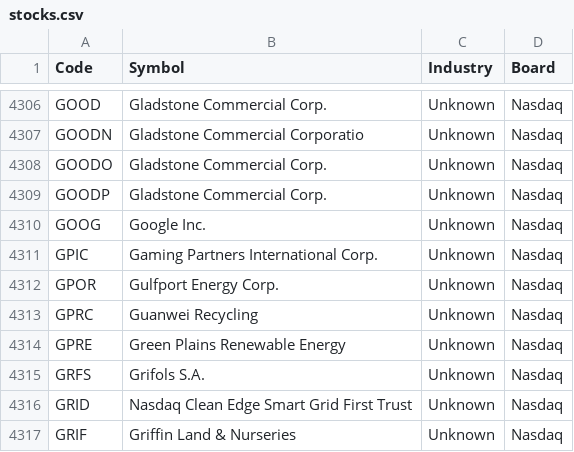
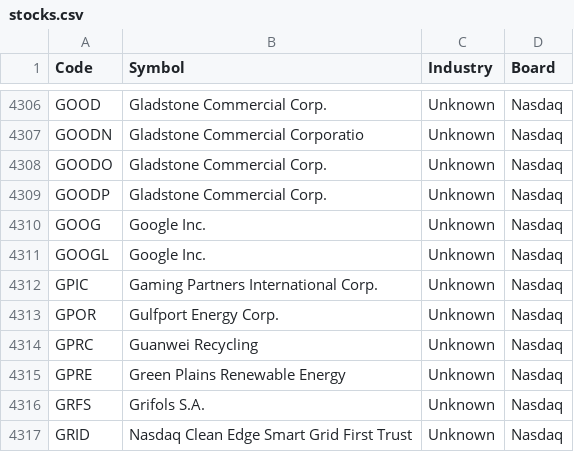
Before and after one commit to yccheok/jstock, a CSV file: appengine/jstock-static/war/stocks_information/unitedstate/stocks.csv, drawn as a sheet; only a part is shown, gaps mark what is left out; the shorter side is filled out with more unchanged rows.

Commit message:
Added GOOGL.

```diff
--- a/appengine/jstock-static/war/stocks_information/unitedstate/stocks.csv
+++ b/appengine/jstock-static/war/stocks_information/unitedstate/stocks.csv
@@ -4310,2 +4310,3 @@
 "GOOG","Google Inc.","Unknown","Nasdaq"
+"GOOGL","Google Inc.","Unknown","Nasdaq"
 "GPIC","Gaming Partners International Corp.","Unknown","Nasdaq"
```
Also changed, not shown: 1 other file.
